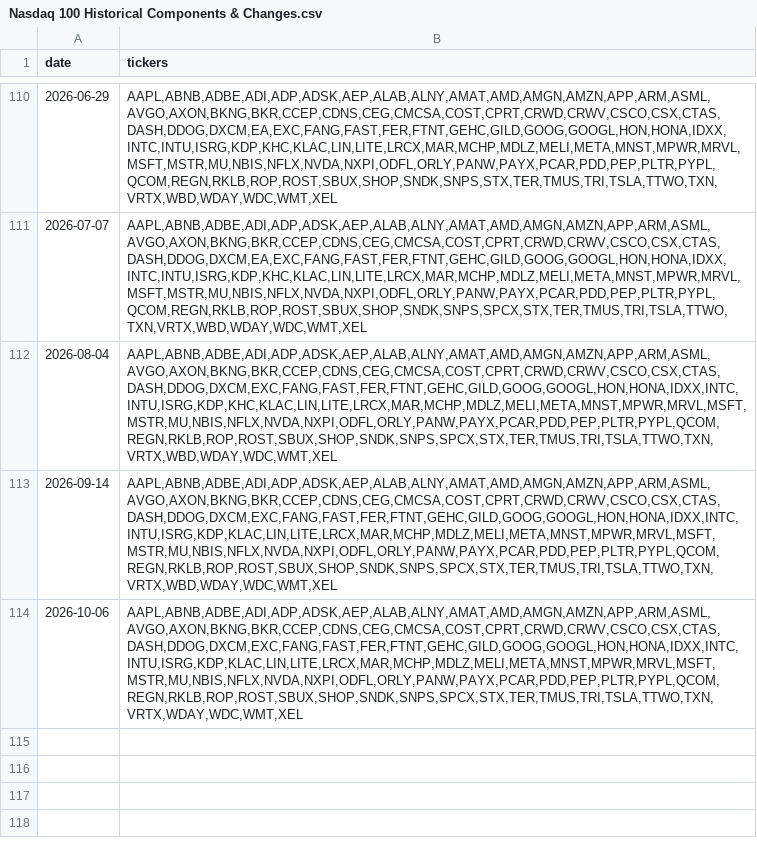
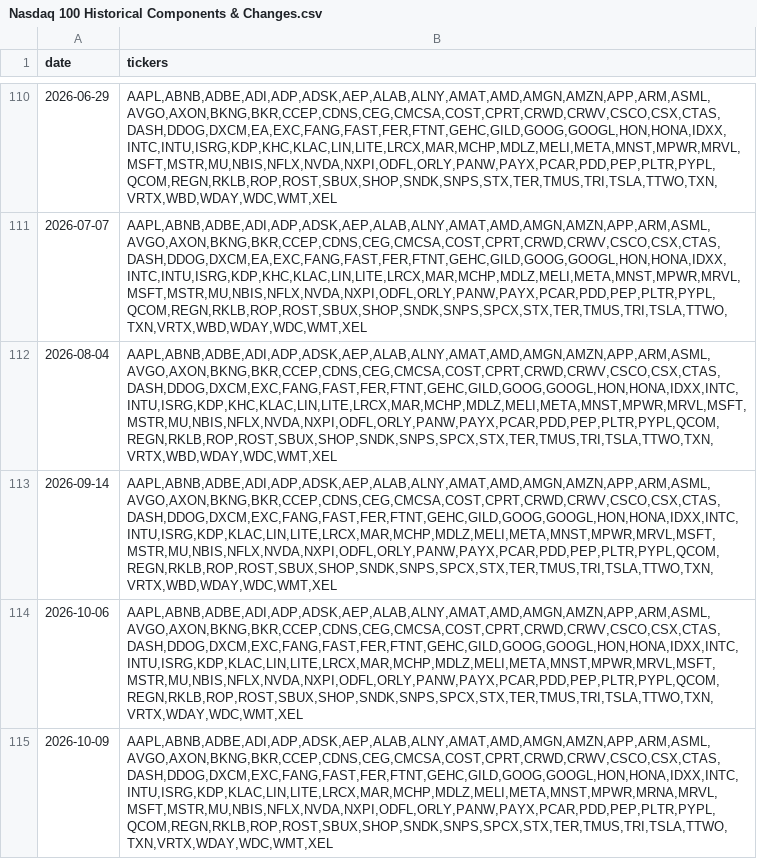
Before and after one commit to floyds1995/Auto-Index-Constituents-Tracker, a CSV file: NDX100/Nasdaq 100 Historical Components & Changes.csv, drawn as a sheet; only a part is shown, gaps mark what is left out.

```diff
--- a/NDX100/Nasdaq 100 Historical Components & Changes.csv
+++ b/NDX100/Nasdaq 100 Historical Components & Changes.csv
@@ -114 +114,2 @@ date,tickers
 2026-10-06,"AAPL,ABNB,ADBE,ADI,ADP,ADSK,AEP,ALAB,ALNY,AMAT,AMD,AMGN,AMZN,APP,ARM,ASML,AVGO,AXON,BKNG,BKR,CCEP,CDNS,CEG,CMCSA,COST,CPRT,CRWD,CRWV,CSCO,CSX,CTAS,DASH,DDOG,DXCM,EXC,FANG,FAST,FER,FTNT,GEHC,GILD,GOOG,GOOGL,HON,HONA,IDXX,INTC,INTU,ISRG,KDP,KLAC,LIN,LITE,LRCX,MAR,MCHP,MDLZ,MELI,META,MNST,MPWR,MRVL,MSFT,MSTR,MU,NBIS,NFLX,NVDA,NXPI,ODFL,ORLY,PANW,PAYX,PCAR,PDD,PEP,PLTR,PYPL,QCOM,REGN,RKLB,ROP,ROST,SBUX,SHOP,SNDK,SNPS,SPCX,STX,TER,TMUS,TRI,TSLA,TTWO,TXN,VRTX,WDAY,WDC,WMT,XEL"
+2026-10-09,"AAPL,ABNB,ADBE,ADI,ADP,ADSK,AEP,ALAB,ALNY,AMAT,AMD,AMGN,AMZN,APP,ARM,ASML,AVGO,AXON,BKNG,BKR,CCEP,CDNS,CEG,CMCSA,COST,CPRT,CRWD,CRWV,CSCO,CSX,CTAS,DASH,DDOG,DXCM,EXC,FANG,FAST,FER,FTNT,GEHC,GILD,GOOG,GOOGL,HON,HONA,IDXX,INTC,INTU,ISRG,KDP,KLAC,LIN,LITE,LRCX,MAR,MCHP,MDLZ,MELI,META,MNST,MPWR,MRNA,MRVL,MSFT,MSTR,MU,NBIS,NFLX,NVDA,NXPI,ODFL,ORLY,PANW,PAYX,PCAR,PDD,PEP,PLTR,PYPL,QCOM,REGN,RKLB,ROP,ROST,SBUX,SHOP,SNDK,SNPS,SPCX,STX,TER,TMUS,TRI,TSLA,TTWO,TXN,VRTX,WDAY,WDC,WMT,XEL"
```
